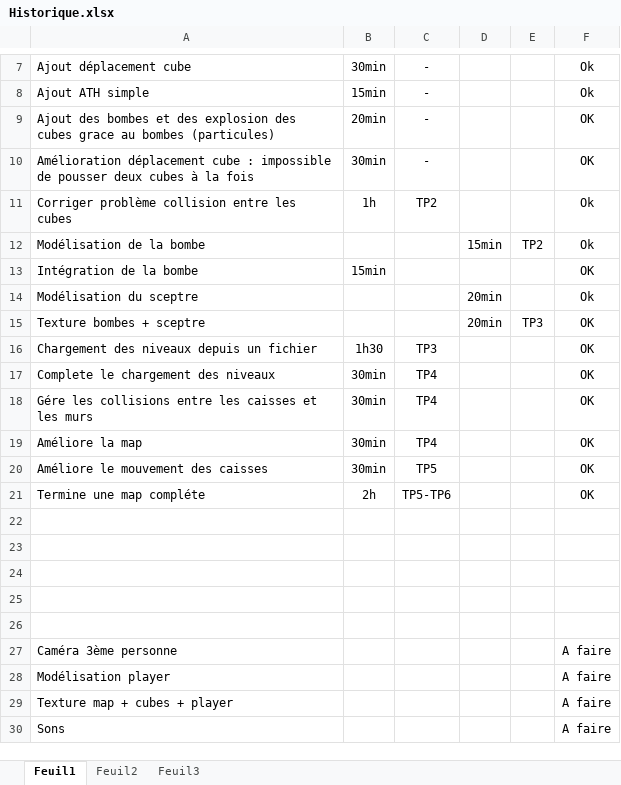
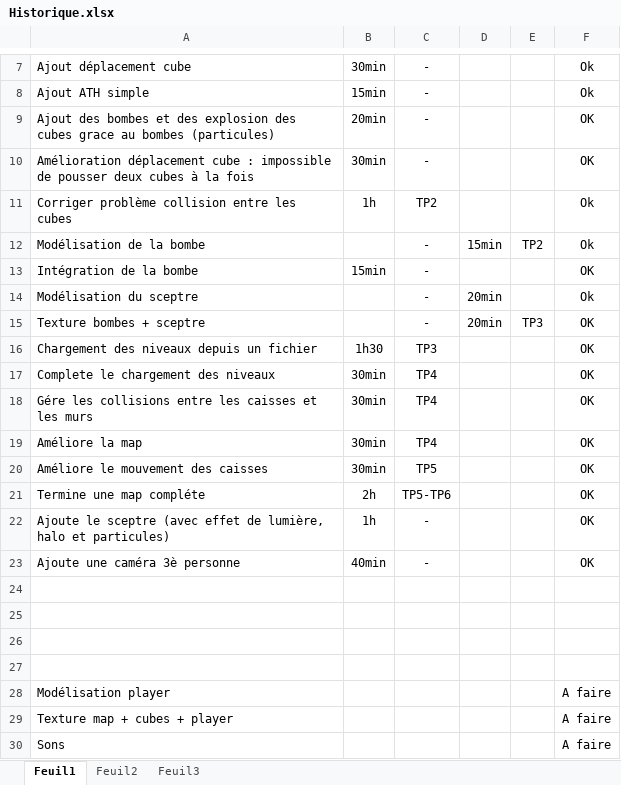
Before and after one commit to gupascal/Labyrinthe, an Excel workbook: Docs/Historique.xlsx, sheet Feuil1, drawn as a sheet; only a part is shown, gaps mark what is left out; values as stored, in another font and other column widths than the file's, no borders; removed rows and columns are numbered as before the commit, all else as after; the diff names each change by its address in the sheet, - before the commit and + after, or states it on an @@ line.

Commit message:
Met à jour l'historique.

```diff
--- a/Docs/Historique.xlsx (sheet Feuil1)
+++ b/Docs/Historique.xlsx (sheet Feuil1)
-C12:C15: (empty)
+C12:C15: -
+row 22: Ajoute le sceptre (avec effet de lumière, halo et particules) | 1h | - |  |  | OK
+row 23: Ajoute une caméra 3è personne | 40min | - |  |  | OK
-row 26: (empty)
-row 27: Caméra 3ème personne |  |  |  |  | A faire
```
